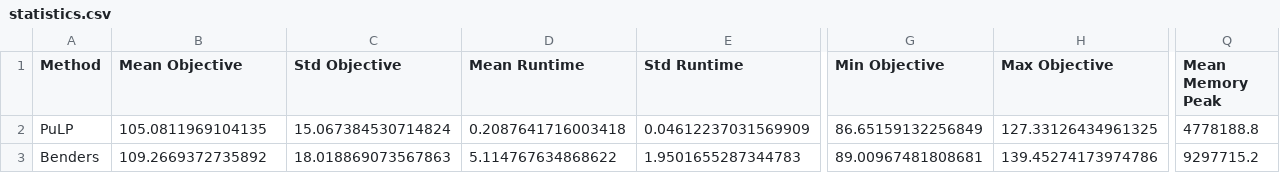
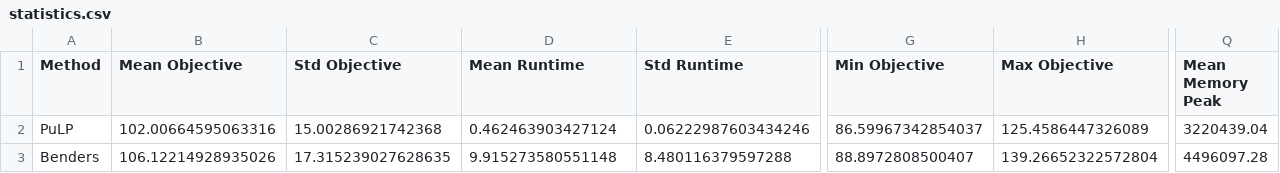
Before and after one commit to oss-esso/Full-Optimizer, a CSV file: Results/multiple_runs/large_scenario/statistics.csv, drawn as a sheet; only a part is shown, gaps mark what is left out; the diff covers the shown part only; the diff names each change by its address in the sheet, - before the commit and + after, or states it on an @@ line.

```diff
--- a/Results/multiple_runs/large_scenario/statistics.csv
+++ b/Results/multiple_runs/large_scenario/statistics.csv
-B2 (Mean Objective): 105.0811969104135
+B2 (Mean Objective): 102.00664595063316
-C2 (Std Objective): 15.067384530714824
+C2 (Std Objective): 15.00286921742368
-D2 (Mean Runtime): 0.2087641716003418
+D2 (Mean Runtime): 0.462463903427124
-E2 (Std Runtime): 0.04612237031569909
+E2 (Std Runtime): 0.06222987603434246
-G2 (Min Objective): 86.65159132256849
+G2 (Min Objective): 86.59967342854037
-H2 (Max Objective): 127.33126434961325
+H2 (Max Objective): 125.4586447326089
-Q2 (Mean Memory Peak): 4778188.8
+Q2 (Mean Memory Peak): 3220439.04
-B3 (Mean Objective): 109.2669372735892
+B3 (Mean Objective): 106.12214928935026
-C3 (Std Objective): 18.018869073567863
+C3 (Std Objective): 17.315239027628635
-D3 (Mean Runtime): 5.114767634868622
+D3 (Mean Runtime): 9.915273580551148
-E3 (Std Runtime): 1.9501655287344783
+E3 (Std Runtime): 8.480116379597288
-G3 (Min Objective): 89.00967481808681
+G3 (Min Objective): 88.8972808500407
-H3 (Max Objective): 139.45274173974786
+H3 (Max Objective): 139.26652322572804
-Q3 (Mean Memory Peak): 9297715.2
+Q3 (Mean Memory Peak): 4496097.28
```
Also changed, not shown: 1 added row and 45 edited cells elsewhere in this file, 18 other files.
